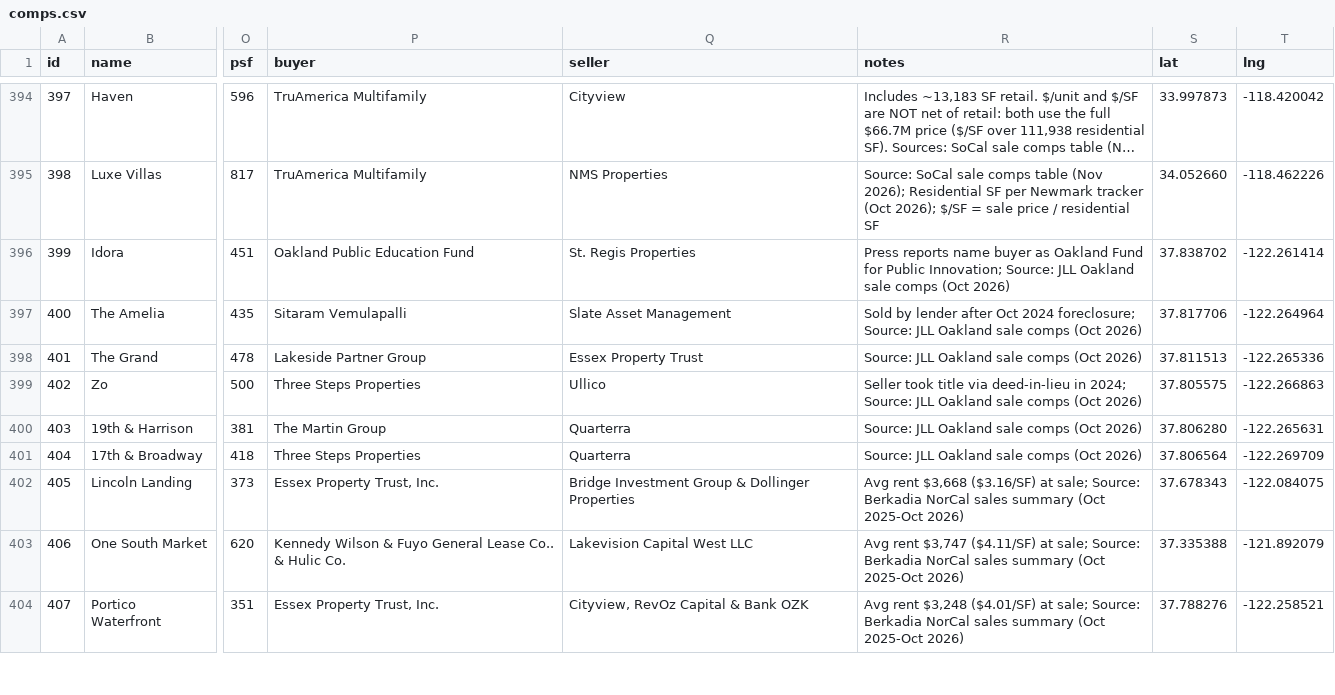
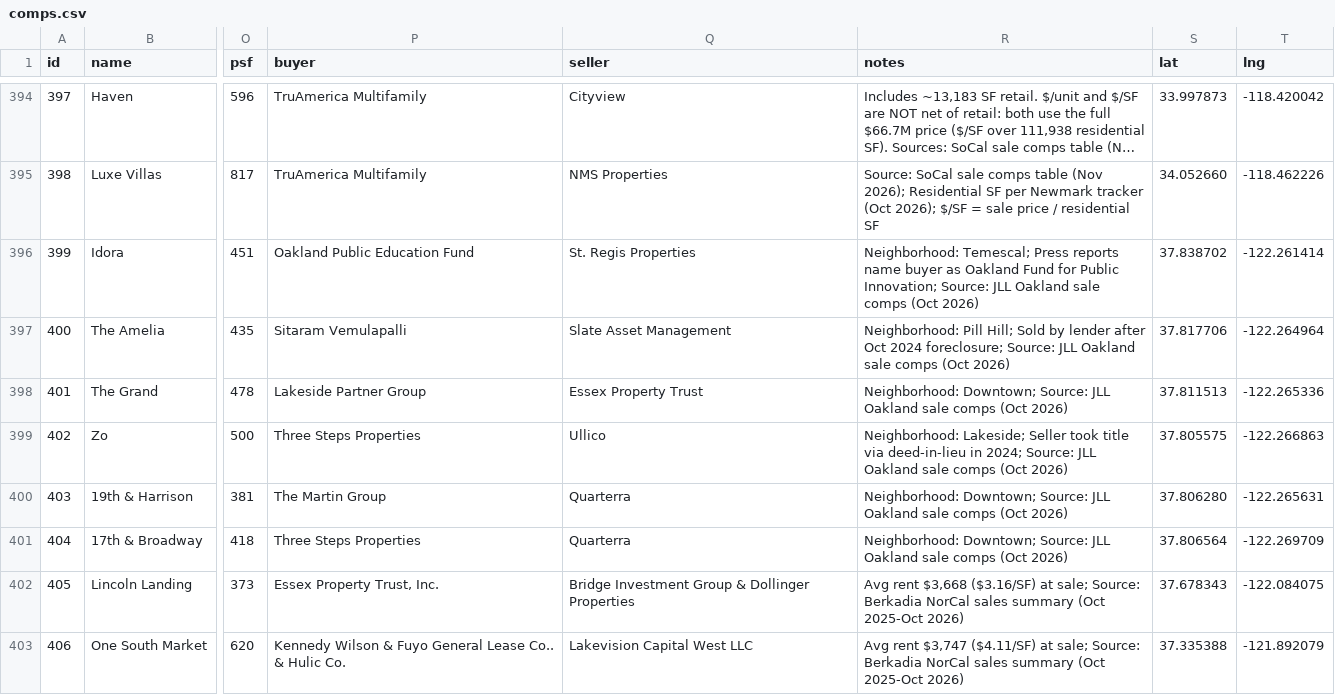
Before and after one commit to kevin1992-ui/salecomps, a CSV file: comps.csv, drawn as a sheet; only a part is shown, gaps mark what is left out; the shorter side is filled out with more unchanged rows; long unchanged cells end in …; the diff names each change by its address in the sheet, - before the commit and + after, or states it on an @@ line.

```diff
--- a/comps.csv
+++ b/comps.csv
-R396 (notes): Press reports…
+R396 (notes): Neighborhood: Temescal; Press reports…
-R397 (notes): Sold by…
+R397 (notes): Neighborhood: Pill Hill; Sold by…
-R398 (notes): Source: JLL…
+R398 (notes): Neighborhood: Downtown; Source: JLL…
-R399 (notes): Seller took…
+R399 (notes): Neighborhood: Lakeside; Seller took…
-R400:R401 (notes): Source: JLL…
+R400:R401 (notes): Neighborhood: Downtown; Source: JLL…
```
